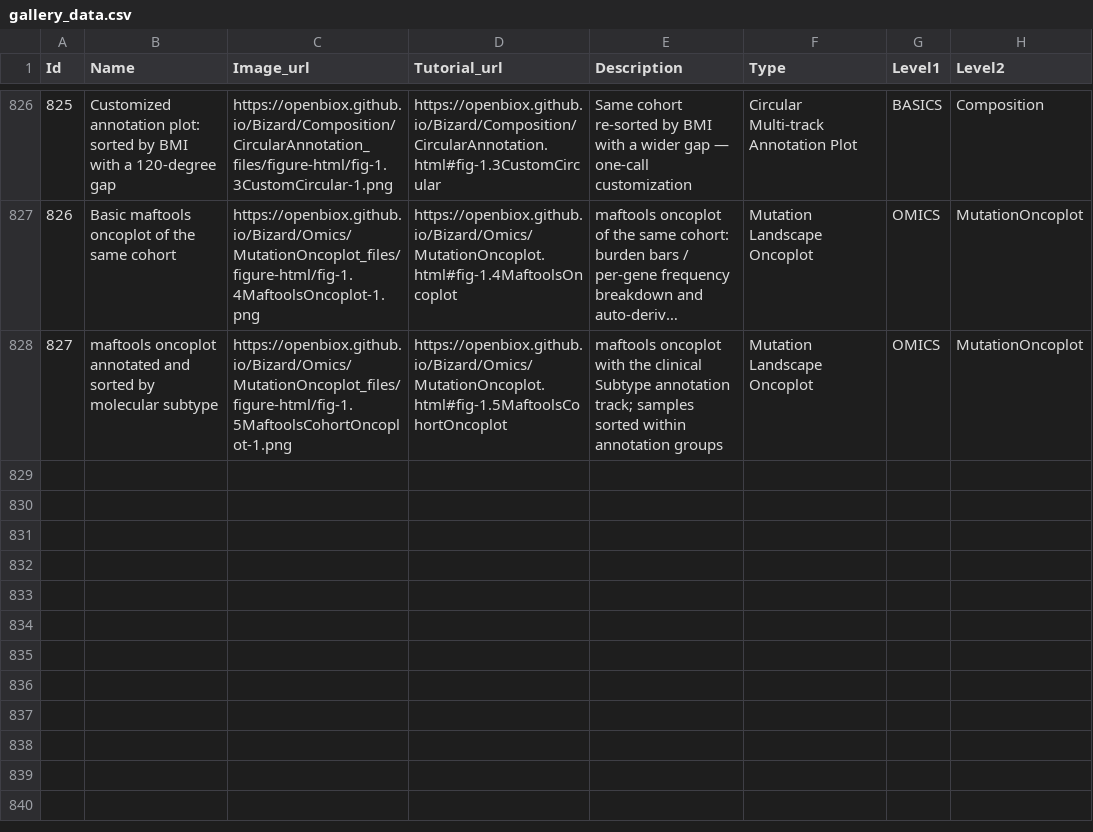
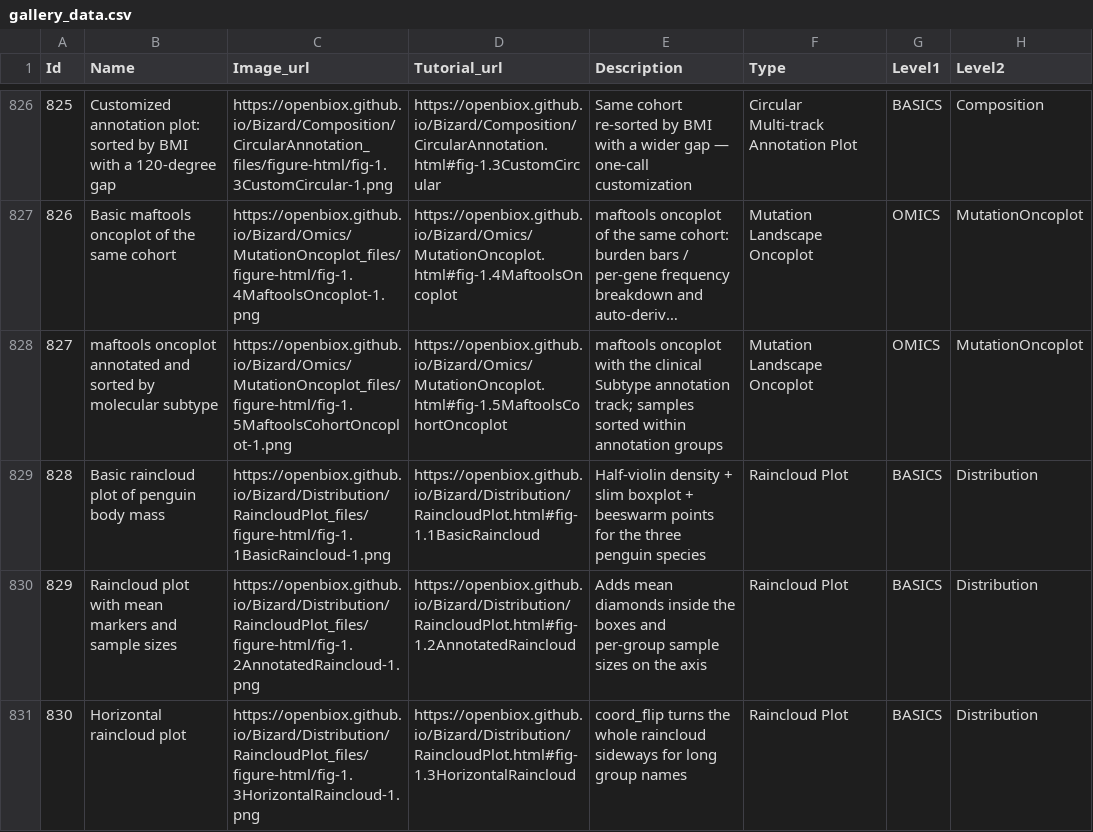
Before and after one commit to openbiox/Bizard, a CSV file: files/gallery_data.csv, drawn as a sheet; only a part is shown, gaps mark what is left out; long unchanged cells end in …; the diff names each change by its address in the sheet, - before the commit and + after, or states it on an @@ line.

```diff
--- a/files/gallery_data.csv
+++ b/files/gallery_data.csv
+row 829: 828 | Basic raincloud plot of penguin body mass | https://openbiox.github.io/Bizard/Distribution/RaincloudPlot_files/figure-html/fig-1.1BasicRaincloud-1.png | https://openbiox.github.io/Bizard/Distribution/RaincloudPlot.html#fig-1.1BasicRaincloud | Half-violin density + slim boxplot + beeswarm points for the three penguin species | Raincloud Plot | BASICS | Distribution
+row 830: 829 | Raincloud plot with mean markers and sample sizes | https://openbiox.github.io/Bizard/Distribution/RaincloudPlot_files/figure-html/fig-1.2AnnotatedRaincloud-1.png | https://openbiox.github.io/Bizard/Distribution/RaincloudPlot.html#fig-1.2AnnotatedRaincloud | Adds mean diamonds inside the boxes and per-group sample sizes on the axis | Raincloud Plot | BASICS | Distribution
+row 831: 830 | Horizontal raincloud plot | https://openbiox.github.io/Bizard/Distribution/RaincloudPlot_files/figure-html/fig-1.3HorizontalRaincloud-1.png | https://openbiox.github.io/Bizard/Distribution/RaincloudPlot.html#fig-1.3HorizontalRaincloud | coord_flip turns the whole raincloud sideways for long group names | Raincloud Plot | BASICS | Distribution
```
Also changed, not shown: files/gallery_data_zh.csv, 4 other files.
